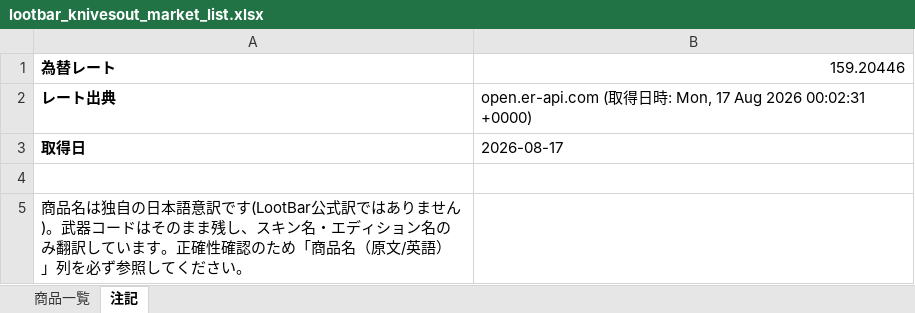
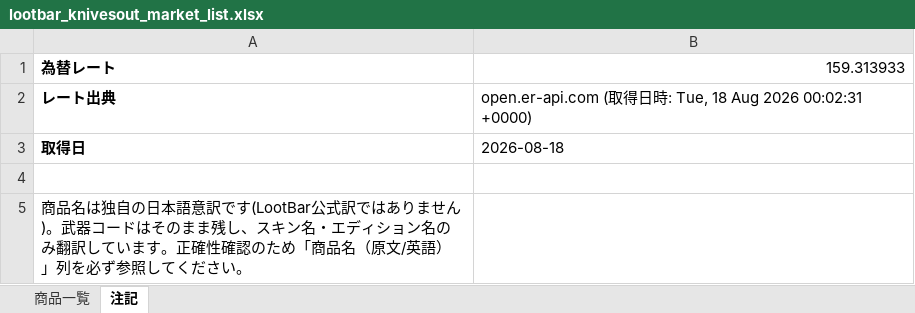
Before and after one commit to oF7QurrcC8tHwu6hgLtGggpqIwvH6ALKRY6gKaq/xS3-ZFWBFEJyC2Y3M6fwl-w9i7SrqNUNj36QwVV, an Excel workbook: output/lootbar_knivesout_market_list.xlsx, sheet 注記, drawn as a sheet; values as stored, in another font and other column widths than the file's, no borders; the diff names each change by its address in the sheet, - before the commit and + after, or states it on an @@ line.

```diff
--- a/output/lootbar_knivesout_market_list.xlsx (sheet 注記)
+++ b/output/lootbar_knivesout_market_list.xlsx (sheet 注記)
-B1: 159.20446
+B1: 159.313933
-B2: …時: Mon, 17 Aug 2026…
+B2: …時: Tue, 18 Aug 2026…
-B3: 2026-08-17
+B3: 2026-08-18
```
Also changed, not shown: sheet 商品一覧, 2 other files.
